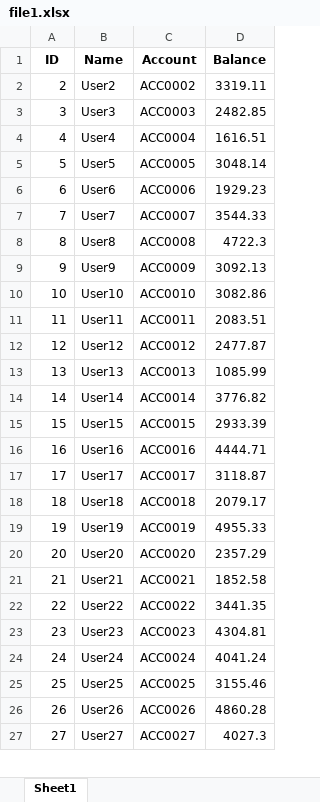
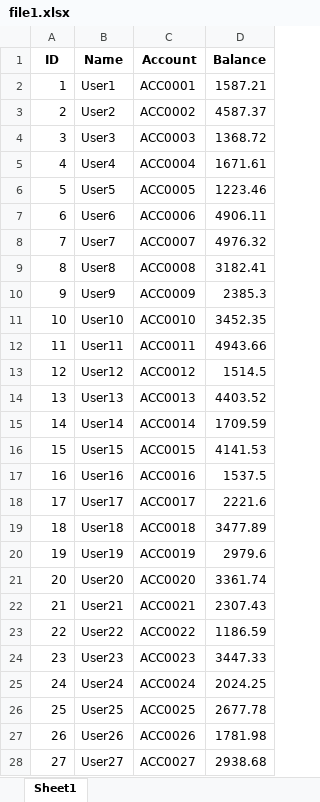
Before and after one commit to rajeshpuppala88/reconciliation, an Excel workbook: uploads/file1.xlsx, sheet Sheet1, drawn as a sheet; only a part is shown; values as stored, in another font and other column widths than the file's, no borders; addresses are those after the commit; the diff covers the shown part only; the diff names each change by its address in the sheet, - before the commit and + after, or states it on an @@ line.

```diff
--- a/uploads/file1.xlsx (sheet Sheet1)
+++ b/uploads/file1.xlsx (sheet Sheet1)
+row 2: 1 | User1 | ACC0001 | 1587.21
-D3 (Balance): 3319.11
+D3 (Balance): 4587.37
-D4 (Balance): 2482.85
+D4 (Balance): 1368.72
-D5 (Balance): 1616.51
+D5 (Balance): 1671.61
-D6 (Balance): 3048.14
+D6 (Balance): 1223.46
-D7 (Balance): 1929.23
+D7 (Balance): 4906.11
-D8 (Balance): 3544.33
+D8 (Balance): 4976.32
-D9 (Balance): 4722.3
+D9 (Balance): 3182.41
-D10 (Balance): 3092.13
+D10 (Balance): 2385.3
-D11 (Balance): 3082.86
+D11 (Balance): 3452.35
-D12 (Balance): 2083.51
+D12 (Balance): 4943.66
-D13 (Balance): 2477.87
+D13 (Balance): 1514.5
-D14 (Balance): 1085.99
+D14 (Balance): 4403.52
-D15 (Balance): 3776.82
+D15 (Balance): 1709.59
-D16 (Balance): 2933.39
+D16 (Balance): 4141.53
-D17 (Balance): 4444.71
+D17 (Balance): 1537.5
-D18 (Balance): 3118.87
+D18 (Balance): 2221.6
-D19 (Balance): 2079.17
+D19 (Balance): 3477.89
-D20 (Balance): 4955.33
+D20 (Balance): 2979.6
-D21 (Balance): 2357.29
+D21 (Balance): 3361.74
-D22 (Balance): 1852.58
+D22 (Balance): 2307.43
-D23 (Balance): 3441.35
+D23 (Balance): 1186.59
-D24 (Balance): 4304.81
+D24 (Balance): 3447.33
-D25 (Balance): 4041.24
+D25 (Balance): 2024.25
-D26 (Balance): 3155.46
+D26 (Balance): 2677.78
-D27 (Balance): 4860.28
+D27 (Balance): 1781.98
-D28 (Balance): 4027.3
+D28 (Balance): 2938.68
```
Also changed, not shown: 1 removed row and 73 edited cells elsewhere in this sheet, uploads/file2.xlsx, 2 other files.
